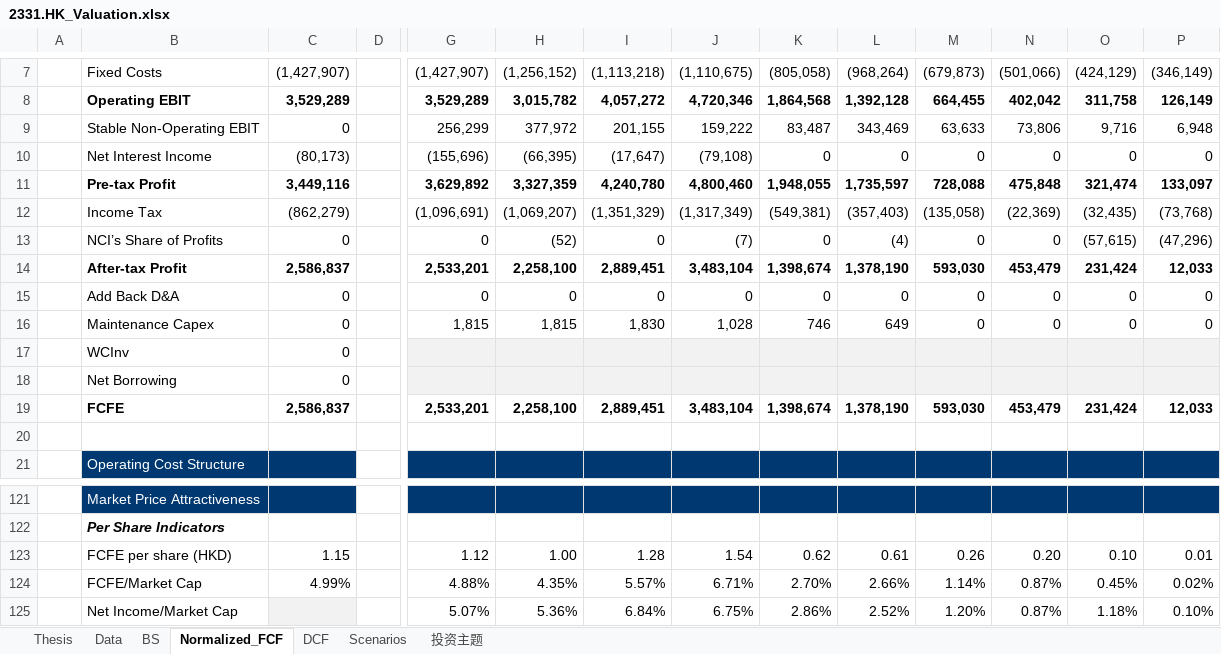
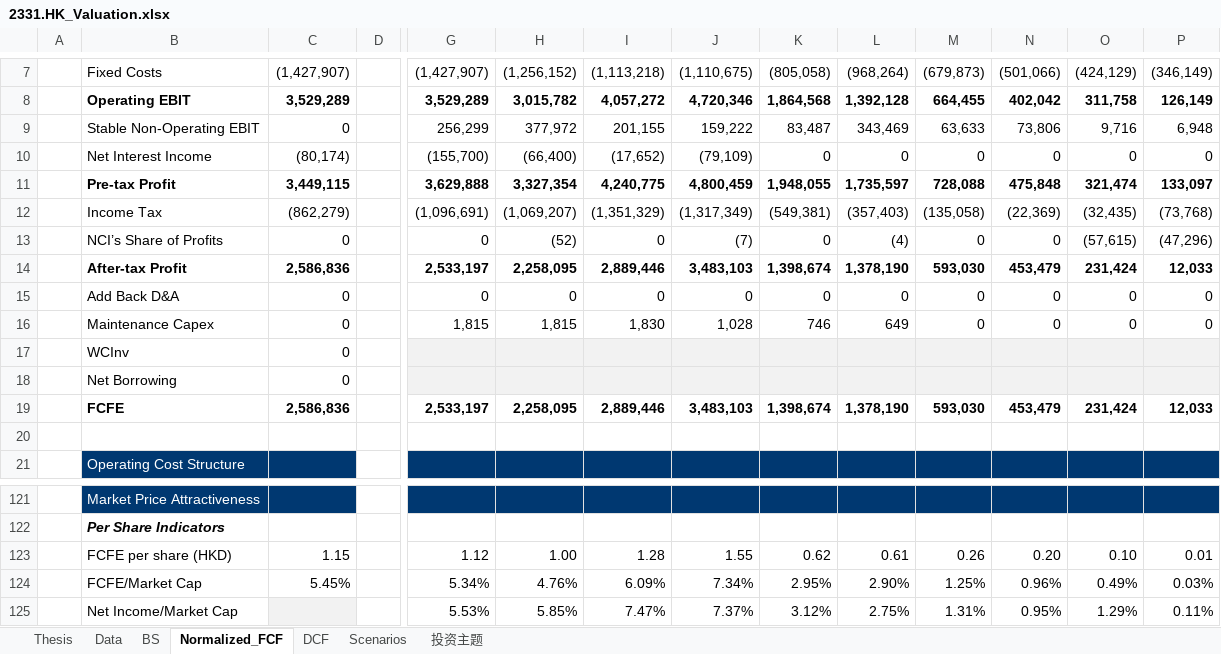
Before and after one commit to JerryChenz/Invest_Proc_1, an Excel workbook: financial_models/opportunities/2331.HK_Valuation.xlsx, sheet Normalized_FCF, drawn as a sheet; only a part is shown, gaps mark what is left out; values as stored, in another font and other column widths than the file's, no borders; conditional formats not drawn; removed rows and columns are numbered as before the commit, all else as after; rows hold the shown columns only; the diff covers the shown part only; the diff names each change by its address in the sheet, - before the commit and + after, or states it on an @@ line.

```diff
--- a/financial_models/opportunities/2331.HK_Valuation.xlsx (sheet Normalized_FCF)
+++ b/financial_models/opportunities/2331.HK_Valuation.xlsx (sheet Normalized_FCF)
-C10: (80,173)
+C10: (80,174)
-G10: (155,696)
+G10: (155,700)
-H10: (66,395)
+H10: (66,400)
-I10: (17,647)
+I10: (17,652)
-J10: (79,108)
+J10: (79,109)
-C11: 3,449,116
+C11: 3,449,115
-G11: 3,629,892
+G11: 3,629,888
-H11: 3,327,359
+H11: 3,327,354
-I11: 4,240,780
+I11: 4,240,775
-J11: 4,800,460
+J11: 4,800,459
-C14: 2,586,837
+C14: 2,586,836
-G14: 2,533,201
+G14: 2,533,197
-H14: 2,258,100
+H14: 2,258,095
-I14: 2,889,451
+I14: 2,889,446
-J14: 3,483,104
+J14: 3,483,103
-C19: 2,586,837
+C19: 2,586,836
-G19: 2,533,201
+G19: 2,533,197
-H19: 2,258,100
+H19: 2,258,095
-I19: 2,889,451
+I19: 2,889,446
-J19: 3,483,104
+J19: 3,483,103
-J123: 1.54
+J123: 1.55
-row 124:  | FCFE/Market Cap | 4.99% |  | 4.88% | 4.35% | 5.57% | 6.71% | 2.70% | 2.66% | 1.14% | 0.87% | 0.45% | 0.02%
-row 125:  | Net Income/Market Cap |  |  | 5.07% | 5.36% | 6.84% | 6.75% | 2.86% | 2.52% | 1.20% | 0.87% | 1.18% | 0.10%
+row 124:  | FCFE/Market Cap | 5.45% |  | 5.34% | 4.76% | 6.09% | 7.34% | 2.95% | 2.90% | 1.25% | 0.96% | 0.49% | 0.03%
+row 125:  | Net Income/Market Cap |  |  | 5.53% | 5.85% | 7.47% | 7.37% | 3.12% | 2.75% | 1.31% | 0.95% | 1.29% | 0.11%
```
Also changed, not shown: 18 edited cells elsewhere in this sheet, sheet DCF, sheet Thesis, sheet 投资主题, sheet Scenarios, sheet BS, sheet Data, financial_models/opportunities/000568.SZ_Valuation.xlsx, financial_models/opportunities/0151.HK_Valuation.xlsx, 18 other files.
